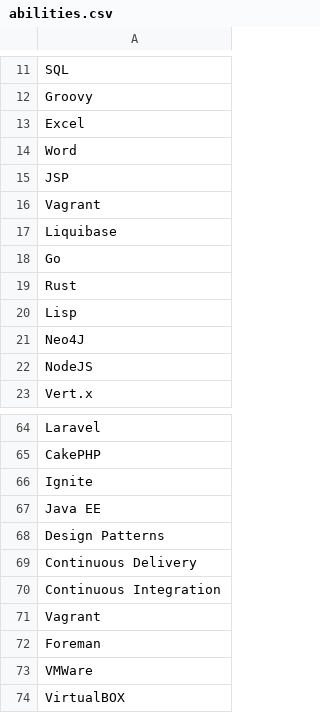
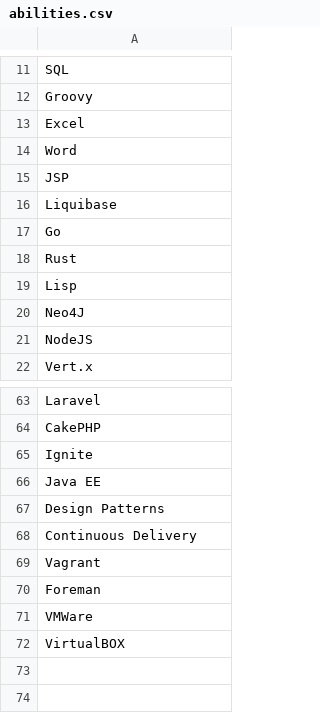
Before and after one commit to Reve-Olution/rdbms-vs-neo4j, a CSV file: src/main/resources/abilities.csv, drawn as a sheet; only a part is shown, gaps mark what is left out; the diff names each change by its address in the sheet, - before the commit and + after, or states it on an @@ line.

Commit message:
Correction des compétences à double

```diff
--- a/src/main/resources/abilities.csv
+++ b/src/main/resources/abilities.csv
-row 16: Vagrant
-row 70: Continuous Integration
```
